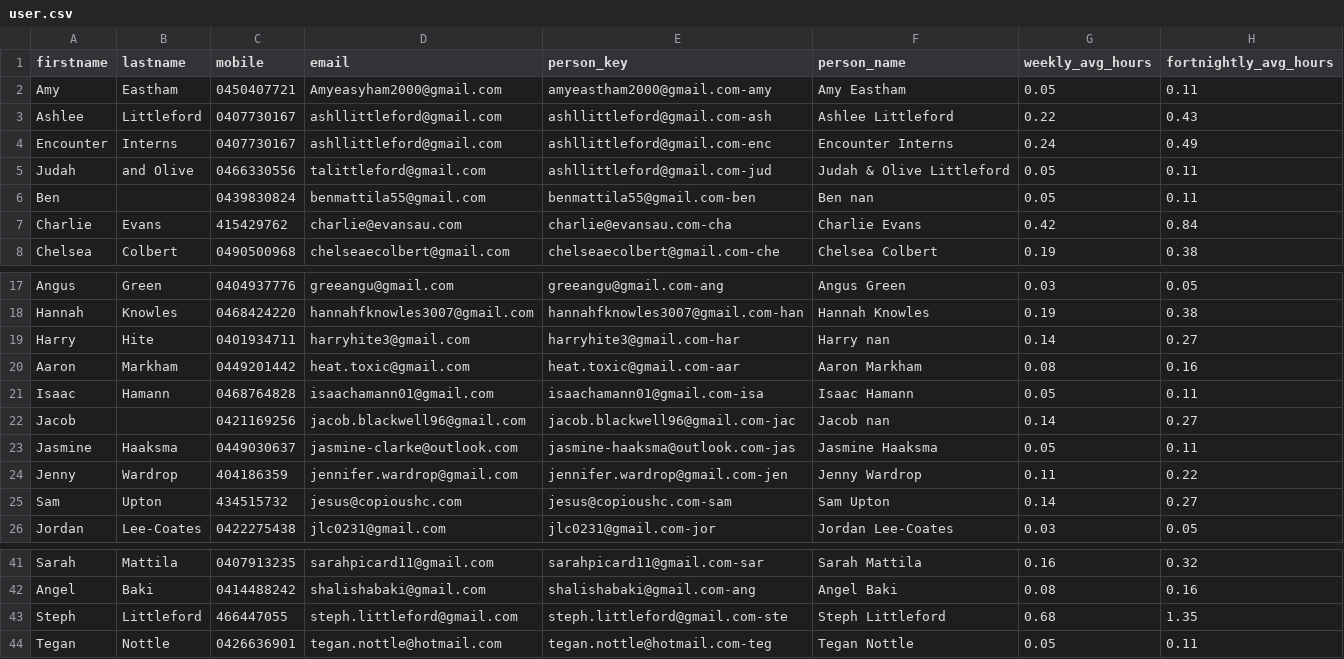
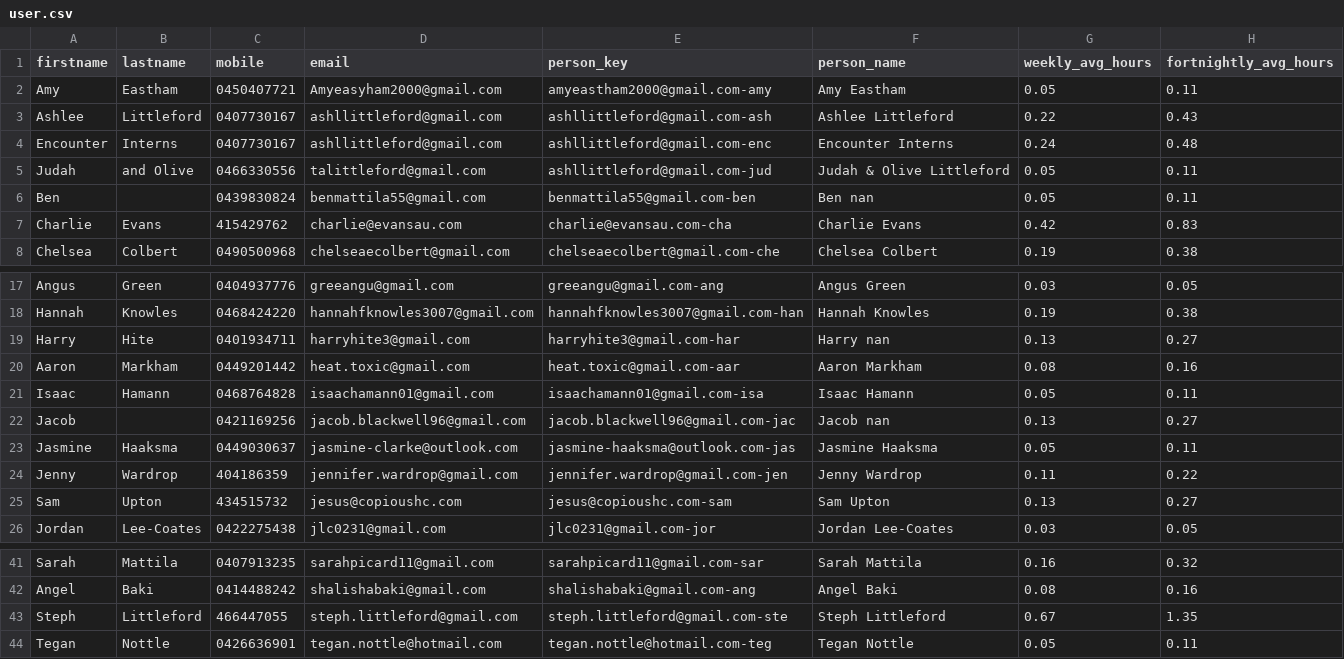
Before and after one commit to ashlittleford/247prayerEncounterHenley, a CSV file: out_20250109_to_20250925/user.csv (was out/user.csv), drawn as a sheet; only a part is shown, gaps mark what is left out.

```diff
--- a/out/user.csv
+++ b/out_20250109_to_20250925/user.csv
@@ -3,6 +3,6 @@ Amy,Eastham,0450407721,Amyeasyham2000@gmail.com,amyeastham2000@gmail.com-amy,Amy
 Ashlee,Littleford,0407730167,ashllittleford@gmail.com,ashllittleford@gmail.com-ash,Ashlee Littleford,0.22,0.43
-Encounter,Interns,0407730167,ashllittleford@gmail.com,ashllittleford@gmail.com-enc,Encounter Interns,0.24,0.49
+Encounter,Interns,0407730167,ashllittleford@gmail.com,ashllittleford@gmail.com-enc,Encounter Interns,0.24,0.48
 Judah,and Olive,0466330556,talittleford@gmail.com,ashllittleford@gmail.com-jud,Judah & Olive Littleford,0.05,0.11
 Ben,,0439830824,benmattila55@gmail.com,benmattila55@gmail.com-ben,Ben nan,0.05,0.11
-Charlie,Evans,415429762,charlie@evansau.com,charlie@evansau.com-cha,Charlie Evans,0.42,0.84
+Charlie,Evans,415429762,charlie@evansau.com,charlie@evansau.com-cha,Charlie Evans,0.42,0.83
 Chelsea,Colbert,0490500968,chelseaecolbert@gmail.com,chelseaecolbert@gmail.com-che,Chelsea Colbert,0.19,0.38
@@ -18,9 +18,9 @@ Angus,Green,0404937776,greeangu@gmail.com,greeangu@gmail.com-ang,Angus Green,0.0
 Hannah,Knowles,0468424220,hannahfknowles3007@gmail.com,hannahfknowles3007@gmail.com-han,Hannah Knowles,0.19,0.38
-Harry,Hite,0401934711,harryhite3@gmail.com,harryhite3@gmail.com-har,Harry nan,0.14,0.27
+Harry,Hite,0401934711,harryhite3@gmail.com,harryhite3@gmail.com-har,Harry nan,0.13,0.27
 Aaron,Markham,0449201442,heat.toxic@gmail.com,heat.toxic@gmail.com-aar,Aaron Markham,0.08,0.16
 Isaac,Hamann,0468764828,isaachamann01@gmail.com,isaachamann01@gmail.com-isa,Isaac Hamann,0.05,0.11
-Jacob,,0421169256,jacob.blackwell96@gmail.com,jacob.blackwell96@gmail.com-jac,Jacob nan,0.14,0.27
+Jacob,,0421169256,jacob.blackwell96@gmail.com,jacob.blackwell96@gmail.com-jac,Jacob nan,0.13,0.27
 Jasmine,Haaksma,0449030637,jasmine-clarke@outlook.com,jasmine-haaksma@outlook.com-jas,Jasmine Haaksma,0.05,0.11
 Jenny,Wardrop,404186359,jennifer.wardrop@gmail.com,jennifer.wardrop@gmail.com-jen,Jenny Wardrop,0.11,0.22
-Sam,Upton,434515732,jesus@copioushc.com,jesus@copioushc.com-sam,Sam Upton,0.14,0.27
+Sam,Upton,434515732,jesus@copioushc.com,jesus@copioushc.com-sam,Sam Upton,0.13,0.27
 Jordan,Lee-Coates,0422275438,jlc0231@gmail.com,jlc0231@gmail.com-jor,Jordan Lee-Coates,0.03,0.05
@@ -42,3 +42,3 @@ Sarah,Mattila,0407913235,sarahpicard11@gmail.com,sarahpicard11@gmail.com-sar,Sar
 Angel,Baki,0414488242,shalishabaki@gmail.com,shalishabaki@gmail.com-ang,Angel Baki,0.08,0.16
-Steph,Littleford,466447055,steph.littleford@gmail.com,steph.littleford@gmail.com-ste,Steph Littleford,0.68,1.35
+Steph,Littleford,466447055,steph.littleford@gmail.com,steph.littleford@gmail.com-ste,Steph Littleford,0.67,1.35
 Tegan,Nottle,0426636901,tegan.nottle@hotmail.com,tegan.nottle@hotmail.com-teg,Tegan Nottle,0.05,0.11
```
Also changed, not shown: gwop_out_20250109_to_20250925/user.csv, out_20250109_to_20250925/fortnightly_regulars.csv, 37 other files.
